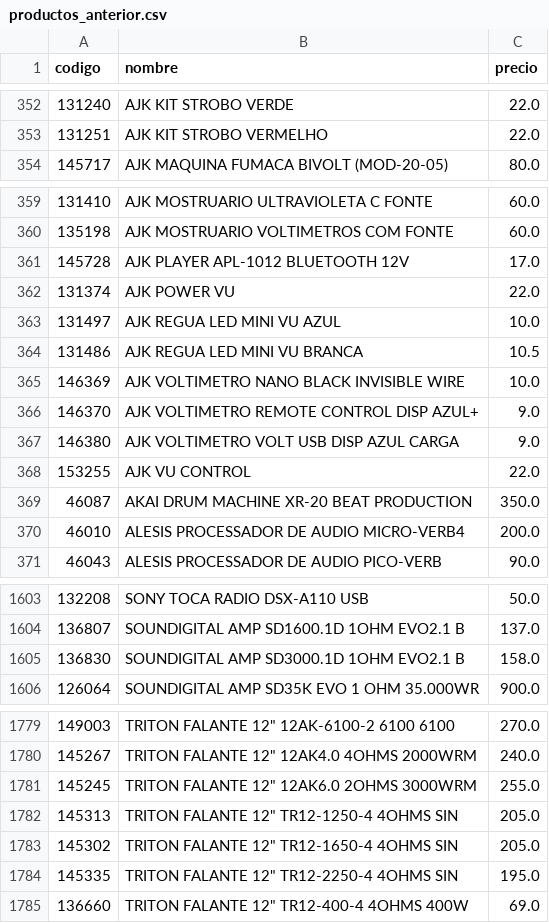
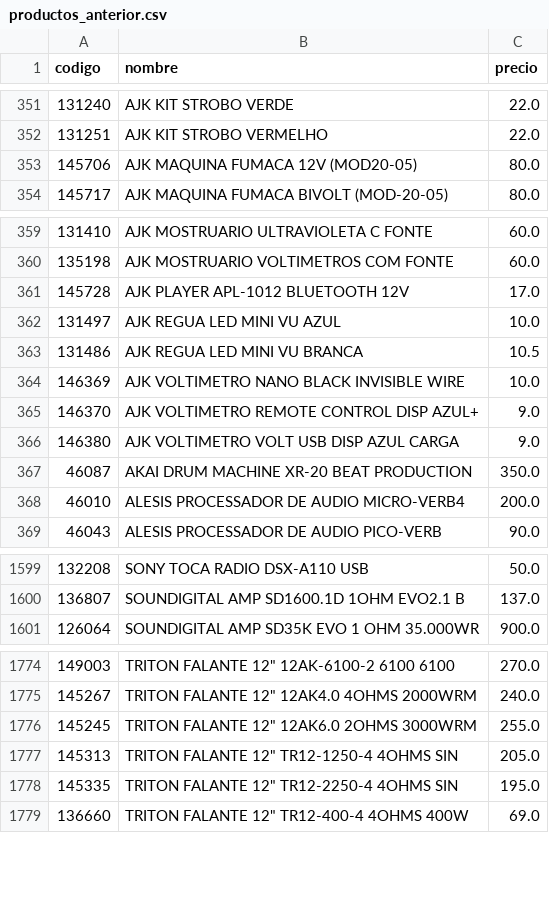
Before and after one commit to Gabrieluz1985/monitor-senki, a CSV file: productos_anterior.csv, drawn as a sheet; only a part is shown, gaps mark what is left out; removed rows and columns are numbered as before the commit, all else as after; the diff covers the shown part only; the diff names each change by its address in the sheet, - before the commit and + after, or states it on an @@ line.

```diff
--- a/productos_anterior.csv
+++ b/productos_anterior.csv
+row 353: 145706 | AJK MAQUINA FUMACA 12V (MOD20-05) | 80.0
-row 362: 131374 | AJK POWER VU | 22.0
-row 368: 153255 | AJK VU CONTROL | 22.0
-row 1605: 136830 | SOUNDIGITAL AMP SD3000.1D 1OHM EVO2.1 B | 158.0
-row 1783: 145302 | TRITON FALANTE 12" TR12-1650-4 4OHMS SIN | 205.0
```
Also changed, not shown: 2 added rows, 6 removed rows, 6 moved rows and 1 edited cell elsewhere in this file.
